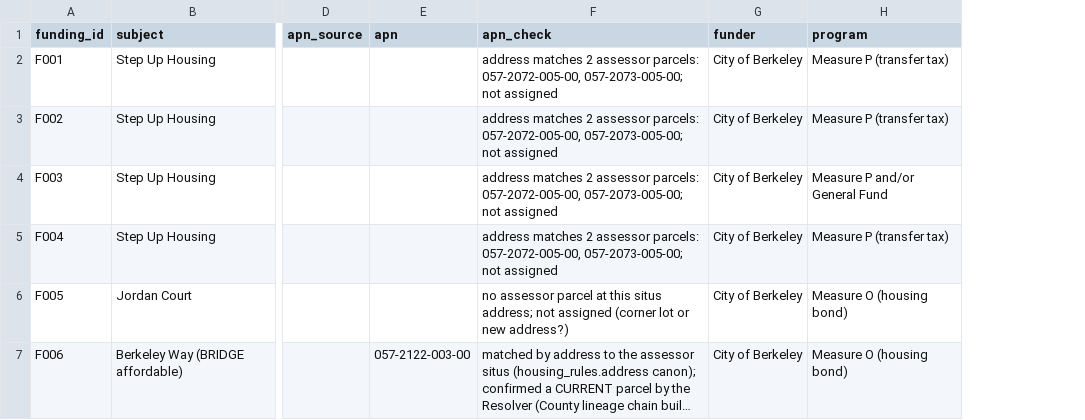
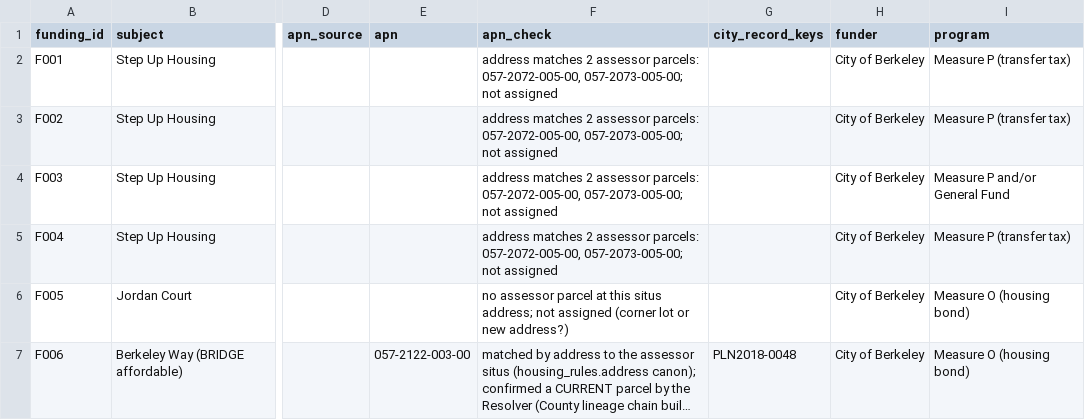
Before and after one commit to blockXblock/berkeley-housing-analysis, a CSV file: corrections/v4/funding_ledger.csv, drawn as a sheet; only a part is shown, gaps mark what is left out; long unchanged cells end in …; the diff covers the shown part only; the diff names each change by its address in the sheet, - before the commit and + after, or states it on an @@ line.

```diff
--- a/corrections/v4/funding_ledger.csv
+++ b/corrections/v4/funding_ledger.csv
+column G (city_record_keys), row 7: PLN2018-0048
```
Also changed, not shown: 2 edited cells elsewhere in this file, 1 other file.
